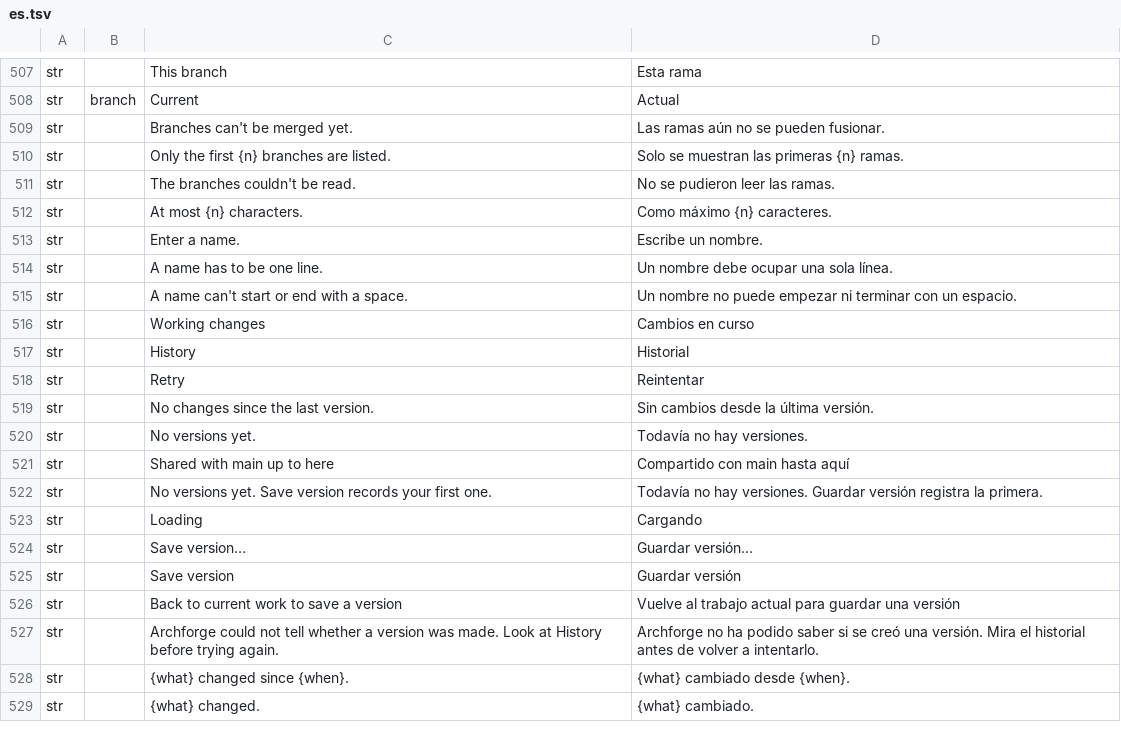
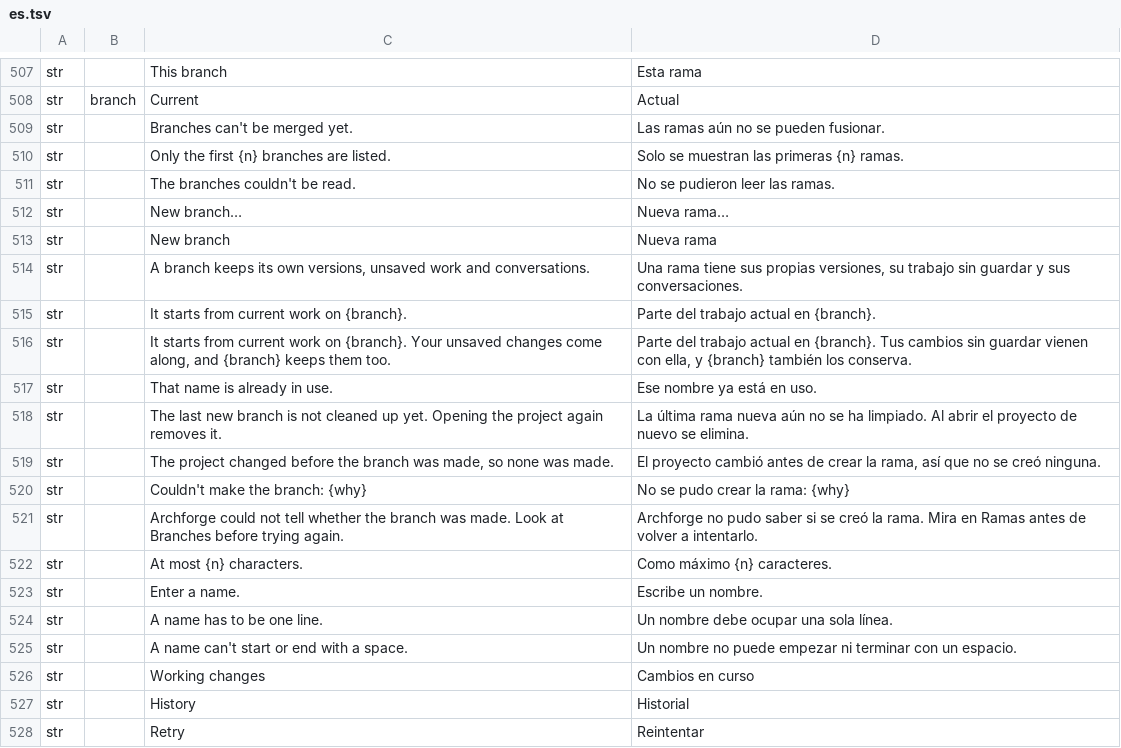
Before and after one commit to software-vision-ai/archforge, a TSV file: crates/ui-egui/src/i18n/es.tsv, drawn as a sheet; only a part is shown, gaps mark what is left out; the shorter side is filled out with more unchanged rows; the diff names each change by its address in the sheet, - before the commit and + after, or states it on an @@ line.

```diff
--- a/crates/ui-egui/src/i18n/es.tsv
+++ b/crates/ui-egui/src/i18n/es.tsv
+row 512: str |  | New branch… | Nueva rama…
+row 513: str |  | New branch | Nueva rama
+row 514: str |  | A branch keeps its own versions, unsaved work and conversations. | Una rama tiene sus propias versiones, su trabajo sin guardar y sus conversaciones.
+row 515: str |  | It starts from current work on {branch}. | Parte del trabajo actual en {branch}.
+row 516: str |  | It starts from current work on {branch}. Your unsaved changes come along, and {branch} keeps them too. | Parte del trabajo actual en {branch}. Tus cambios sin guardar vienen con ella, y {branch} también los conserva.
+row 517: str |  | That name is already in use. | Ese nombre ya está en uso.
+row 518: str |  | The last new branch is not cleaned up yet. Opening the project again removes it. | La última rama nueva aún no se ha limpiado. Al abrir el proyecto de nuevo se elimina.
+row 519: str |  | The project changed before the branch was made, so none was made. | El proyecto cambió antes de crear la rama, así que no se creó ninguna.
+row 520: str |  | Couldn't make the branch: {why} | No se pudo crear la rama: {why}
+row 521: str |  | Archforge could not tell whether the branch was made. Look at Branches before trying again. | Archforge no pudo saber si se creó la rama. Mira en Ramas antes de volver a intentarlo.
```
Also changed, not shown: crates/ui-egui/src/i18n/de.tsv, crates/ui-egui/src/i18n/en.tsv, 13 other files.
